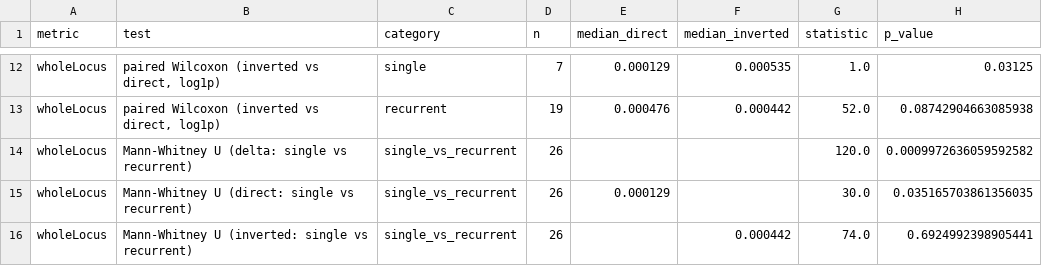
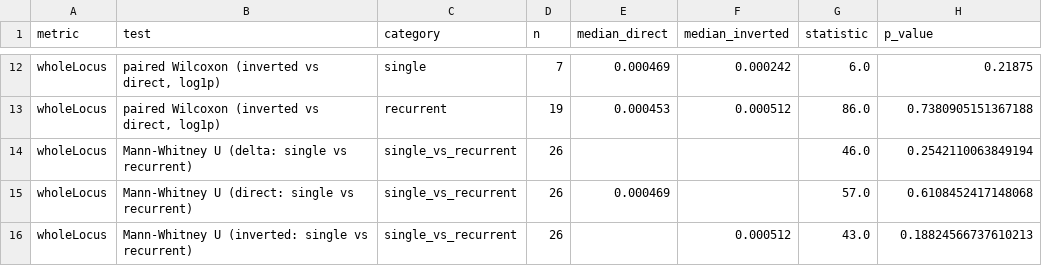
Before and after one commit to SauersML/ferromic, a TSV file: data/four_fold_pi_tests.tsv, drawn as a sheet; only a part is shown, gaps mark what is left out; the diff covers the shown part only; the diff names each change by its address in the sheet, - before the commit and + after, or states it on an @@ line.

```diff
--- a/data/four_fold_pi_tests.tsv
+++ b/data/four_fold_pi_tests.tsv
-E12 (median_direct): 0.000129
+E12 (median_direct): 0.000469
-F12 (median_inverted): 0.000535
+F12 (median_inverted): 0.000242
-G12 (statistic): 1.0
+G12 (statistic): 6.0
-H12 (p_value): 0.03125
+H12 (p_value): 0.21875
-E13 (median_direct): 0.000476
+E13 (median_direct): 0.000453
-F13 (median_inverted): 0.000442
+F13 (median_inverted): 0.000512
-G13 (statistic): 52.0
+G13 (statistic): 86.0
-H13 (p_value): 0.08742904663085938
+H13 (p_value): 0.7380905151367188
-G14 (statistic): 120.0
+G14 (statistic): 46.0
-H14 (p_value): 0.0009972636059592582
+H14 (p_value): 0.2542110063849194
-E15 (median_direct): 0.000129
+E15 (median_direct): 0.000469
-G15 (statistic): 30.0
+G15 (statistic): 57.0
-H15 (p_value): 0.035165703861356035
+H15 (p_value): 0.6108452417148068
-F16 (median_inverted): 0.000442
+F16 (median_inverted): 0.000512
-G16 (statistic): 74.0
+G16 (statistic): 43.0
-H16 (p_value): 0.6924992398905441
+H16 (p_value): 0.18824566737610213
```
Also changed, not shown: 29 edited cells elsewhere in this file, data/pin_pis_tests.tsv, 2 other files.
